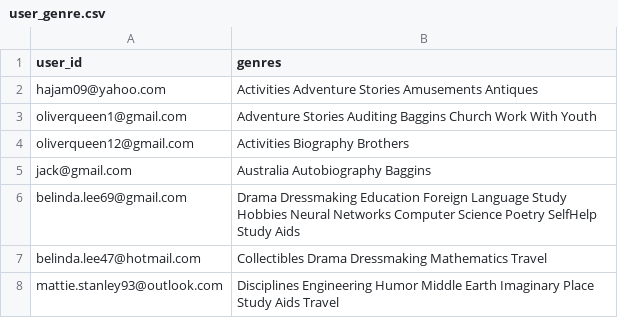
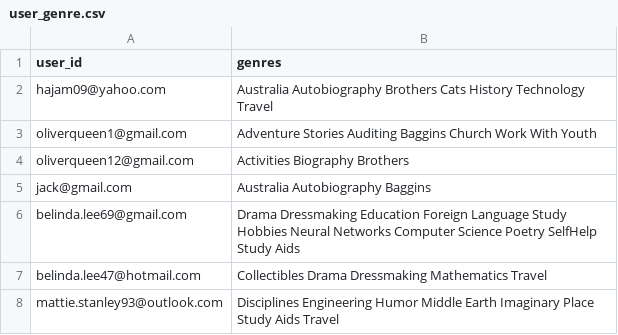
Before and after one commit to hajam09/booksystem, a CSV file: user_genre.csv, drawn as a sheet; only a part is shown.

```diff
--- a/user_genre.csv
+++ b/user_genre.csv
@@ -1,3 +1,3 @@
 user_id,genres
-hajam09@yahoo.com,Activities Adventure Stories Amusements Antiques
+hajam09@yahoo.com,Australia Autobiography Brothers Cats History Technology Travel
 oliverqueen1@gmail.com,Adventure Stories Auditing Baggins Church Work With Youth
```
Also changed, not shown: book_info.csv, book_rating.csv, 3 other files.
